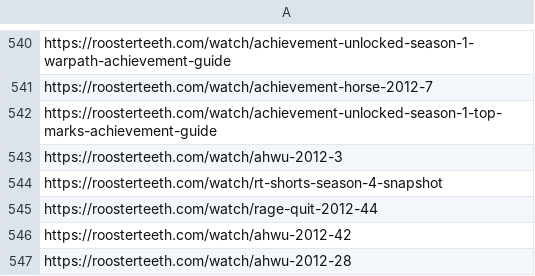
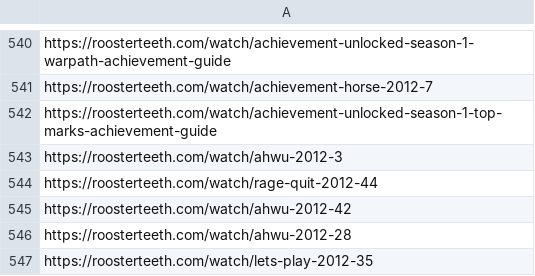
Before and after one commit to shiruken/rt-archive, a CSV file: docs/missing/missing.csv, drawn as a sheet; only a part is shown, gaps mark what is left out; the shorter side is filled out with more unchanged rows.

```diff
--- a/docs/missing/missing.csv
+++ b/docs/missing/missing.csv
@@ -543,3 +543,2 @@ https://roosterteeth.com/watch/achievement-unlocked-season-1-top-marks-achieveme
 https://roosterteeth.com/watch/ahwu-2012-3
-https://roosterteeth.com/watch/rt-shorts-season-4-snapshot
 https://roosterteeth.com/watch/rage-quit-2012-44
```
Also changed, not shown: 5 other files.
